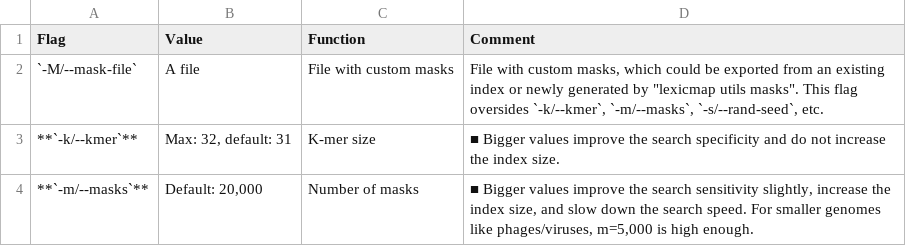
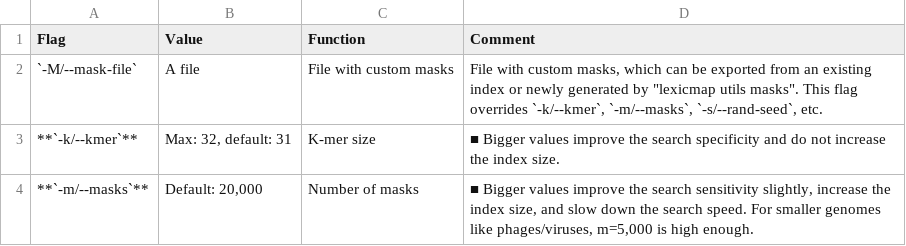
Before and after one commit to shenwei356/LexicMap, a TSV file: docs/content/tutorials/index/parameters-masks.tsv, drawn as a sheet.

```diff
--- a/docs/content/tutorials/index/parameters-masks.tsv
+++ b/docs/content/tutorials/index/parameters-masks.tsv
@@ -1,3 +1,3 @@
 Flag	Value	Function	Comment
-`-M/--mask-file`	A file	File with custom masks	"File with custom masks, which could be exported from an existing index or newly generated by ""lexicmap utils masks"". This flag oversides `-k/--kmer`, `-m/--masks`, `-s/--rand-seed`, etc."
+`-M/--mask-file`	A file	File with custom masks	"File with custom masks, which can be exported from an existing index or newly generated by ""lexicmap utils masks"". This flag overrides `-k/--kmer`, `-m/--masks`, `-s/--rand-seed`, etc."
 **`-k/--kmer`**	Max: 32, default: 31	K-mer size	■ Bigger values improve the search specificity and do not increase the index size.
```
Also changed, not shown: docs/content/tutorials/index/parameters-batches.tsv, docs/content/tutorials/index/parameters-general.tsv, 26 other files.
